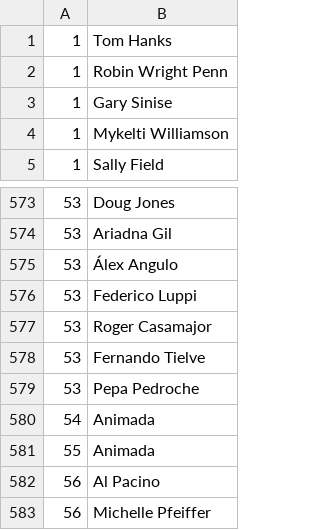
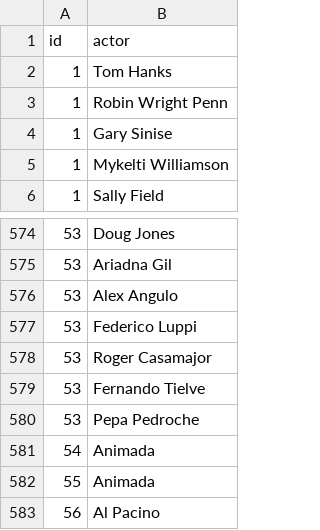
Before and after one commit to ivncastillo/desafio_bbdd_top100, a CSV file: reparto.csv, drawn as a sheet; only a part is shown, gaps mark what is left out; the shorter side is filled out with more unchanged rows.

```diff
--- a/reparto.csv
+++ b/reparto.csv
@@ -1 +1,2 @@
+id,actor
 1,Tom Hanks
@@ -574,3 +575,3 @@
 53,Ariadna Gil
-53,Álex Angulo
+53,Alex Angulo
 53,Federico Luppi
```
Also changed, not shown: 1 other file.
